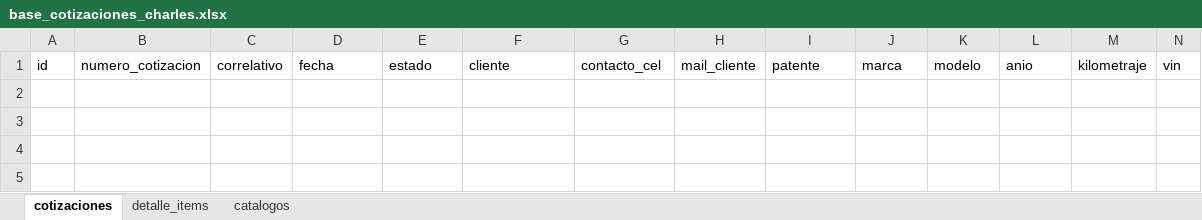
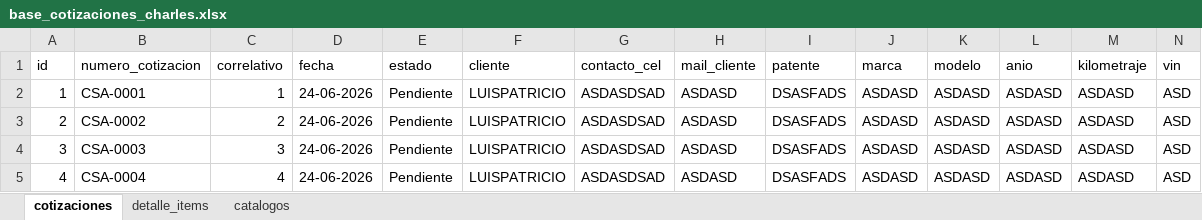
Before and after one commit to charlesautomotriz/charlesautomotriz, an Excel workbook: data/base_cotizaciones_charles.xlsx, sheet cotizaciones, drawn as a sheet; only a part is shown; values as stored, in another font and other column widths than the file's, no borders; rows hold the shown columns only; the diff names each change by its address in the sheet, - before the commit and + after, or states it on an @@ line.

```diff
--- a/data/base_cotizaciones_charles.xlsx (sheet cotizaciones)
+++ b/data/base_cotizaciones_charles.xlsx (sheet cotizaciones)
+row 2: 1 | CSA-0001 | 1 | 24-06-2026 | Pendiente | LUISPATRICIO | ASDASDSAD | ASDASD | DSASFADS | ASDASD | ASDASD | ASDASD | ASDASD | ASD
+row 3: 2 | CSA-0002 | 2 | 24-06-2026 | Pendiente | LUISPATRICIO | ASDASDSAD | ASDASD | DSASFADS | ASDASD | ASDASD | ASDASD | ASDASD | ASD
+row 4: 3 | CSA-0003 | 3 | 24-06-2026 | Pendiente | LUISPATRICIO | ASDASDSAD | ASDASD | DSASFADS | ASDASD | ASDASD | ASDASD | ASDASD | ASD
+row 5: 4 | CSA-0004 | 4 | 24-06-2026 | Pendiente | LUISPATRICIO | ASDASDSAD | ASDASD | DSASFADS | ASDASD | ASDASD | ASDASD | ASDASD | ASD
```
Also changed, not shown: sheet detalle_items, 2 other files.
